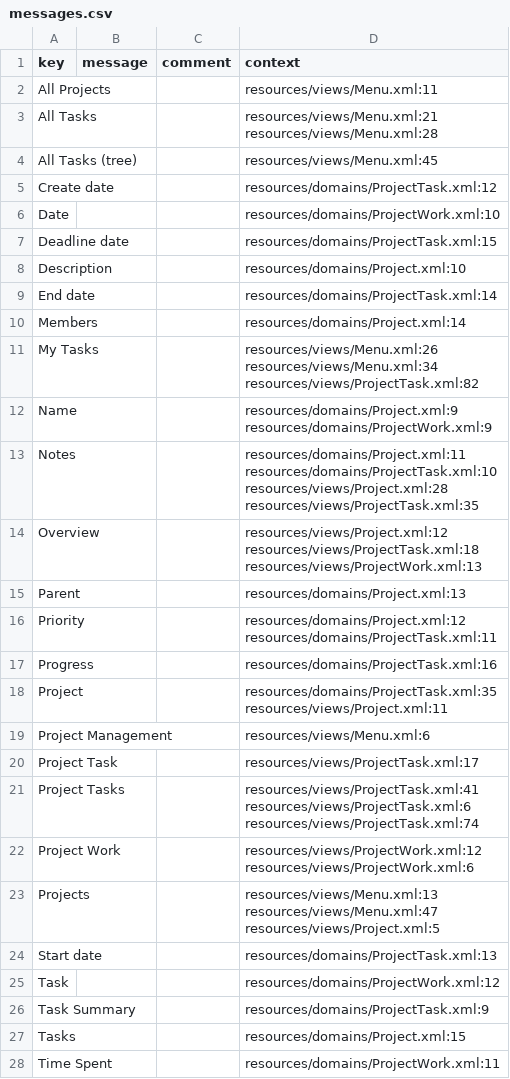
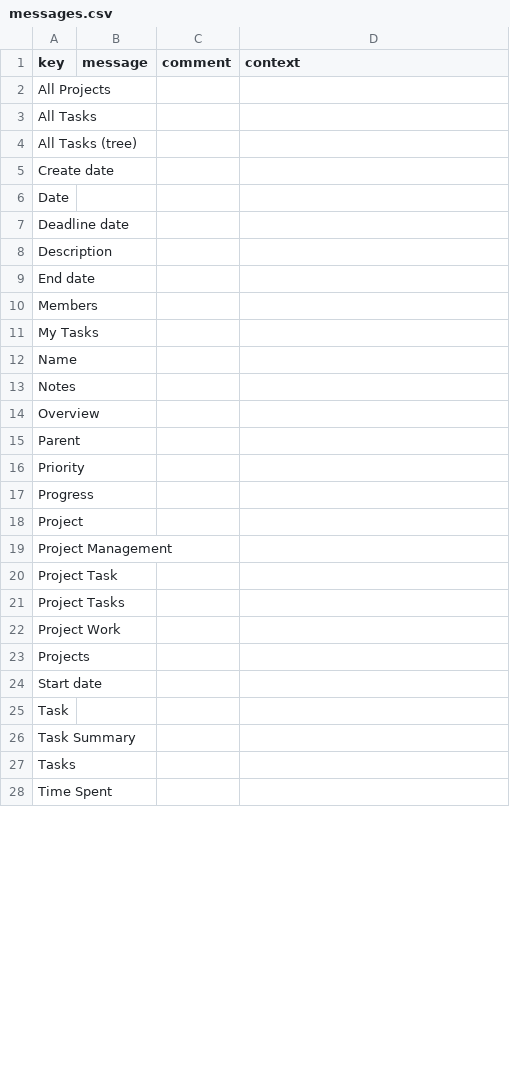
Before and after one commit to axelor/open-platform-demo, a CSV file: modules/axelor-project/src/main/resources/i18n/messages.csv, drawn as a sheet; only a part is shown; the diff covers the shown part only.

```diff
--- a/modules/axelor-project/src/main/resources/i18n/messages.csv
+++ b/modules/axelor-project/src/main/resources/i18n/messages.csv
@@ -1,44 +1,28 @@
 "key","message","comment","context"
-"All Projects",,,"resources/views/Menu.xml:11"
-"All Tasks",,,"resources/views/Menu.xml:21
-resources/views/Menu.xml:28"
-"All Tasks (tree)",,,"resources/views/Menu.xml:45"
-"Create date",,,"resources/domains/ProjectTask.xml:12"
-"Date",,,"resources/domains/ProjectWork.xml:10"
-"Deadline date",,,"resources/domains/ProjectTask.xml:15"
-"Description",,,"resources/domains/Project.xml:10"
-"End date",,,"resources/domains/ProjectTask.xml:14"
-"Members",,,"resources/domains/Project.xml:14"
-"My Tasks",,,"resources/views/Menu.xml:26
-resources/views/Menu.xml:34
-resources/views/ProjectTask.xml:82"
-"Name",,,"resources/domains/Project.xml:9
-resources/domains/ProjectWork.xml:9"
-"Notes",,,"resources/domains/Project.xml:11
-resources/domains/ProjectTask.xml:10
-resources/views/Project.xml:28
-resources/views/ProjectTask.xml:35"
-"Overview",,,"resources/views/Project.xml:12
-resources/views/ProjectTask.xml:18
-resources/views/ProjectWork.xml:13"
-"Parent",,,"resources/domains/Project.xml:13"
-"Priority",,,"resources/domains/Project.xml:12
-resources/domains/ProjectTask.xml:11"
-"Progress",,,"resources/domains/ProjectTask.xml:16"
-"Project",,,"resources/domains/ProjectTask.xml:35
-resources/views/Project.xml:11"
-"Project Management",,,"resources/views/Menu.xml:6"
-"Project Task",,,"resources/views/ProjectTask.xml:17"
-"Project Tasks",,,"resources/views/ProjectTask.xml:41
-resources/views/ProjectTask.xml:6
-resources/views/ProjectTask.xml:74"
-"Project Work",,,"resources/views/ProjectWork.xml:12
-resources/views/ProjectWork.xml:6"
-"Projects",,,"resources/views/Menu.xml:13
-resources/views/Menu.xml:47
-resources/views/Project.xml:5"
-"Start date",,,"resources/domains/ProjectTask.xml:13"
-"Task",,,"resources/domains/ProjectWork.xml:12"
-"Task Summary",,,"resources/domains/ProjectTask.xml:9"
-"Tasks",,,"resources/domains/Project.xml:15"
-"Time Spent",,,"resources/domains/ProjectWork.xml:11"
+"All Projects",,,
+"All Tasks",,,
+"All Tasks (tree)",,,
+"Create date",,,
+"Date",,,
+"Deadline date",,,
+"Description",,,
+"End date",,,
+"Members",,,
+"My Tasks",,,
+"Name",,,
+"Notes",,,
+"Overview",,,
+"Parent",,,
+"Priority",,,
+"Progress",,,
+"Project",,,
+"Project Management",,,
+"Project Task",,,
+"Project Tasks",,,
+"Project Work",,,
+"Projects",,,
+"Start date",,,
+"Task",,,
+"Task Summary",,,
+"Tasks",,,
+"Time Spent",,,
```
Also changed, not shown: 2 edited cells elsewhere in this file, modules/axelor-sale/src/main/resources/i18n/messages.csv, 3 other files.
